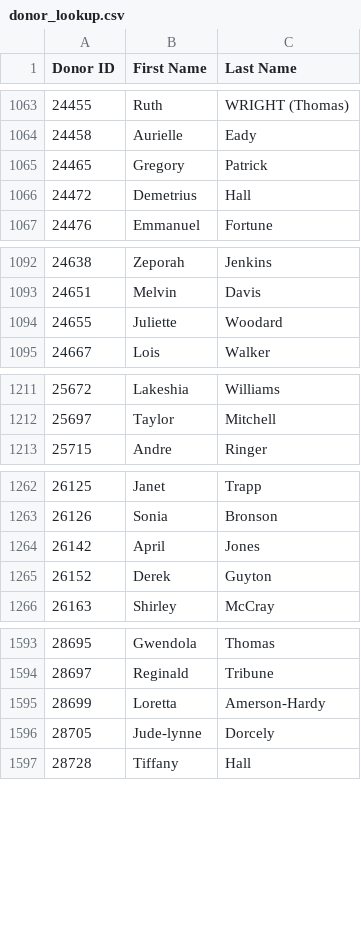
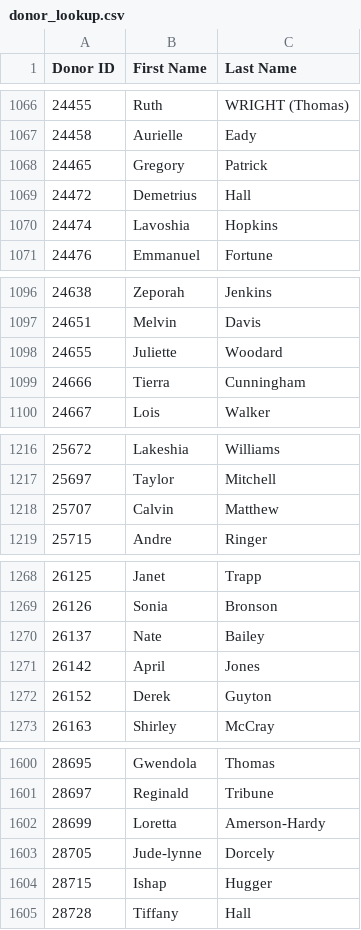
Before and after one commit to jrdexterinc/FINANCEDASHBOARD, a CSV file: data/donor_lookup.csv, drawn as a sheet; only a part is shown, gaps mark what is left out; the diff covers the shown part only.

```diff
--- a/data/donor_lookup.csv
+++ b/data/donor_lookup.csv
@@ -1066,2 +1069,3 @@ Donor ID,First Name,Last Name
 24472,Demetrius,Hall
+24474,Lavoshia,Hopkins
 24476,Emmanuel,Fortune
@@ -1094,2 +1098,3 @@ Donor ID,First Name,Last Name
 24655,Juliette,Woodard
+24666,Tierra,Cunningham
 24667,Lois,Walker
@@ -1212,2 +1217,3 @@ Donor ID,First Name,Last Name
 25697,Taylor,Mitchell
+25707,Calvin,Matthew
 25715,Andre,Ringer
@@ -1263,2 +1269,3 @@ Donor ID,First Name,Last Name
 26126,Sonia,Bronson
+26137,Nate,Bailey
 26142,April,Jones
@@ -1596,2 +1603,3 @@ Donor ID,First Name,Last Name
 28705,Jude-lynne,Dorcely
+28715,Ishap,Hugger
 28728,Tiffany,Hall
```
Also changed, not shown: 42 added rows, 3 removed rows and 2 edited cells elsewhere in this file, 4 other files.
